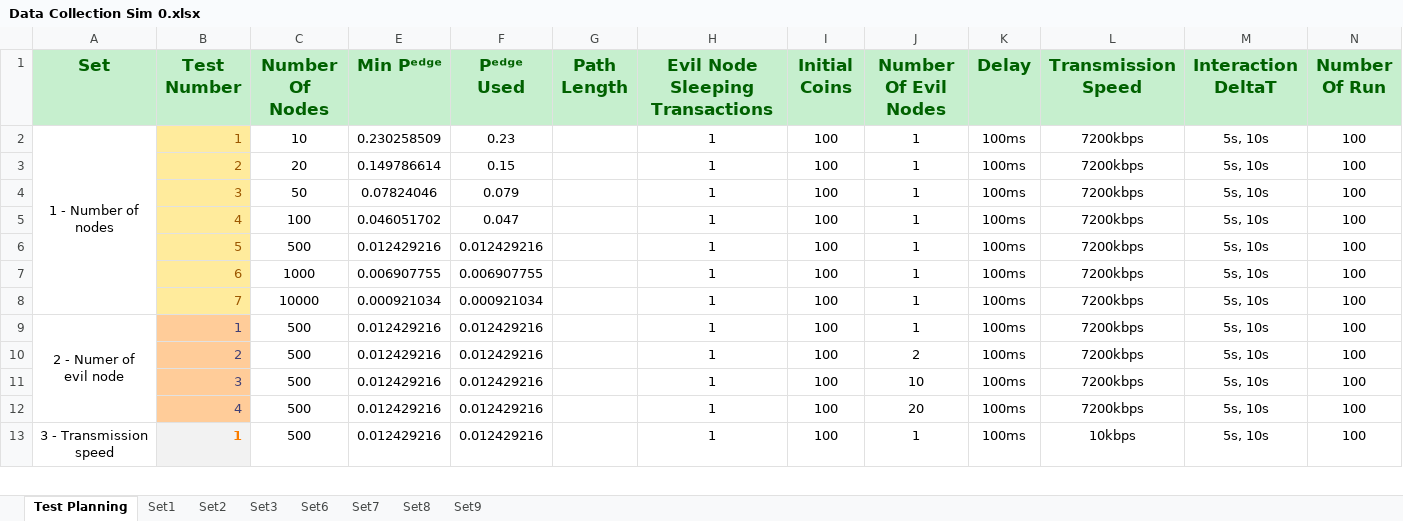
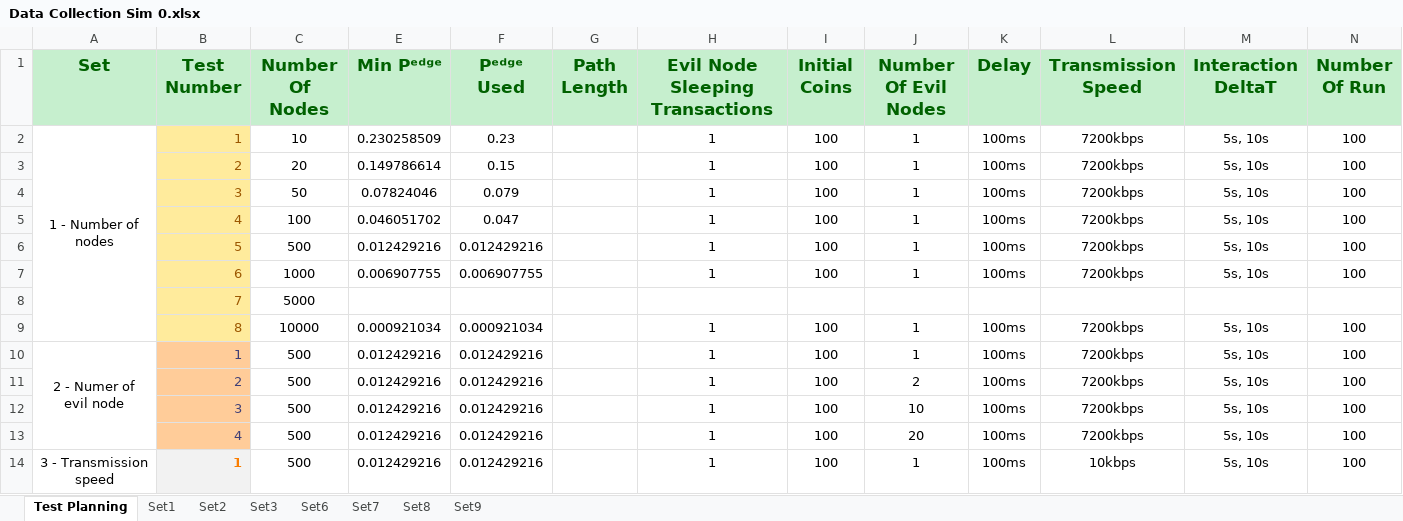
Before and after one commit to Tribler/trustchain-simulator, an Excel workbook: Data Collections/Data Collection Sim 0.xlsx, sheet Test Planning, drawn as a sheet; only a part is shown; values as stored, in another font and other column widths than the file's, no borders; addresses are those after the commit; rows hold the shown columns only; the diff names each change by its address in the sheet, - before the commit and + after, or states it on an @@ line.

```diff
--- a/Data Collections/Data Collection Sim 0.xlsx (sheet Test Planning)
+++ b/Data Collections/Data Collection Sim 0.xlsx (sheet Test Planning)
+row 8:  | 7 | 5000
-B9 (Test Number): 7
+B9 (Test Number): 8
```
Also changed, not shown: sheet Set1, formulas that keep their value, Data Collections/Data Collection Sim 1.xlsx, Data Collections/Data Collection Sim 2.xlsx.
